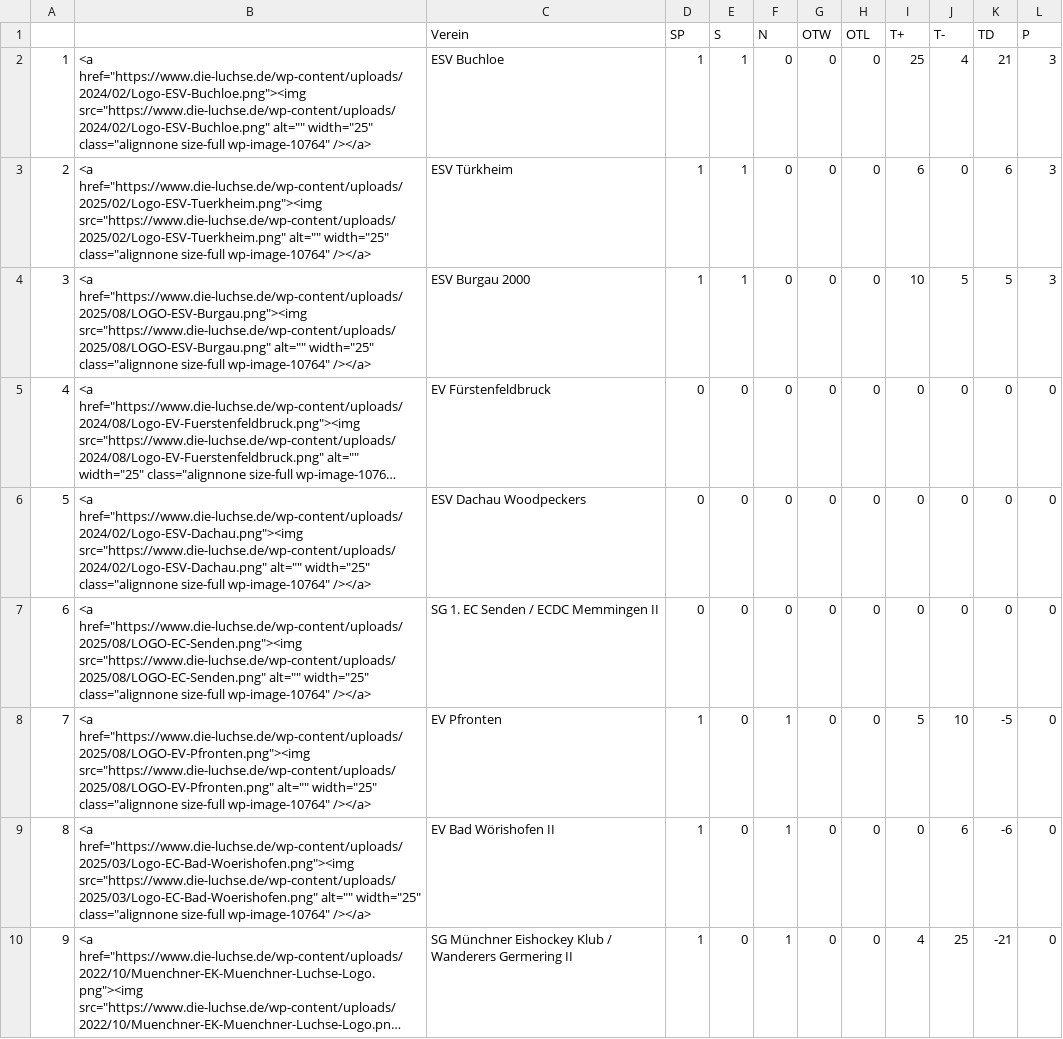
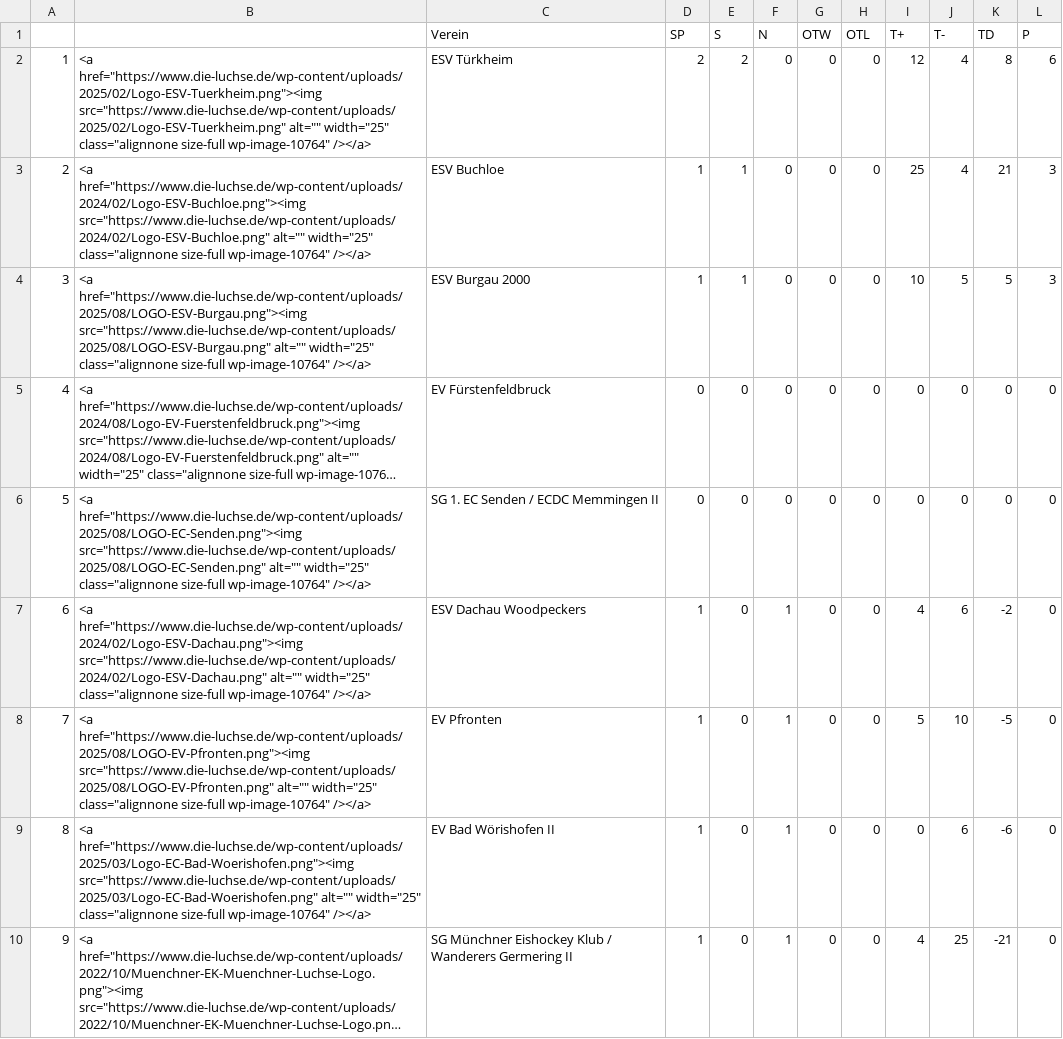
Before and after one commit to lpkiemes/mek-autotabelle, a CSV file: tabelle_U13.csv, drawn as a sheet; long unchanged cells end in …; removed rows and columns are numbered as before the commit, all else as after; the diff names each change by its address in the sheet, - before the commit and + after, or states it on an @@ line.

```diff
--- a/tabelle_U13.csv
+++ b/tabelle_U13.csv
+row 2: 1 | <a href="https://www.die-luchse.de/wp-content/uploads/2025/02/Logo-ESV-Tuerkheim.png"><img src="https://www.die-luchse.de/wp-content/uploads/2025/02/Logo-ESV-Tuerkheim.png" alt="" width="25" class="alignnone size-full wp-image-10764" /></a> | ESV Türkheim | 2 | 2 | 0 | 0 | 0 | 12 | 4 | 8 | 6
@@ column A renumbered between rows 3 and 6 @@
-row 3: 2 | <a href="https://www.die-luchse.de/wp-content/uploads/2025/02/Logo-ESV-Tuerkheim.png"><img src="https://www.die-luchse.de/wp-content/uploads/2025/02/Logo-ESV-Tuerkheim.png" alt="" width="25" class="alignnone size-full wp-image-10764" /></a> | ESV Türkheim | 1 | 1 | 0 | 0 | 0 | 6 | 0 | 6 | 3
-row 6: 5 | <a href="https://www.die-luchse.de/wp-content/uploads/2024/02/Logo-ESV-Dachau.png"><img src="https://www.die-luchse.de/wp-content/uploads/2024/02/Logo-ESV-Dachau.png" alt="" width="25" class="alignnone size-full wp-image-10764" /></a> | ESV Dachau Woodpeckers | 0 | 0 | 0 | 0 | 0 | 0 | 0 | 0 | 0
+row 7: 6 | <a href="https://www.die-luchse.de/wp-content/uploads/2024/02/Logo-ESV-Dachau.png"><img src="https://www.die-luchse.de/wp-content/uploads/2024/02/Logo-ESV-Dachau.png" alt="" width="25" class="alignnone size-full wp-image-10764" /></a> | ESV Dachau Woodpeckers | 1 | 0 | 1 | 0 | 0 | 4 | 6 | -2 | 0
```
